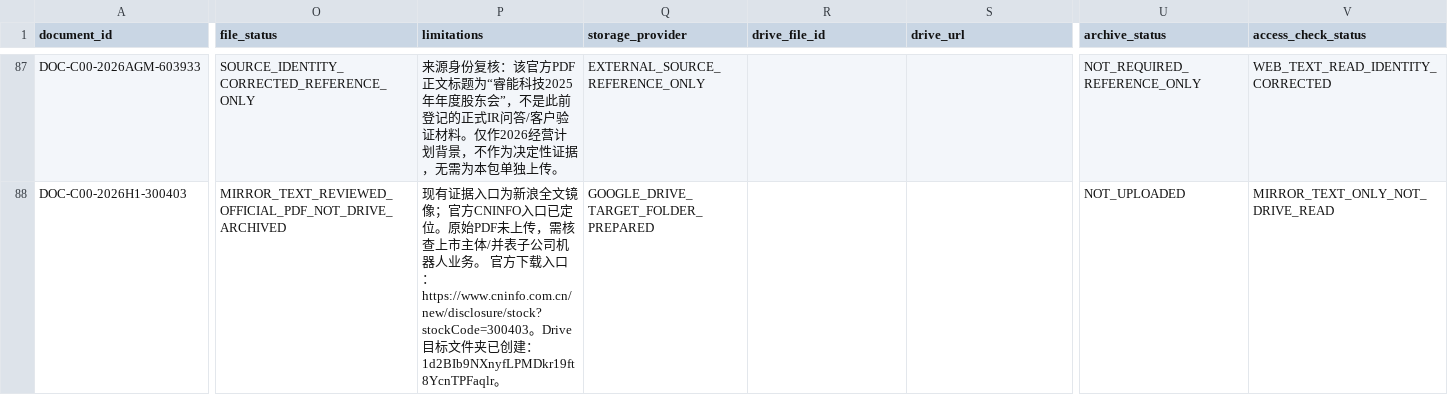
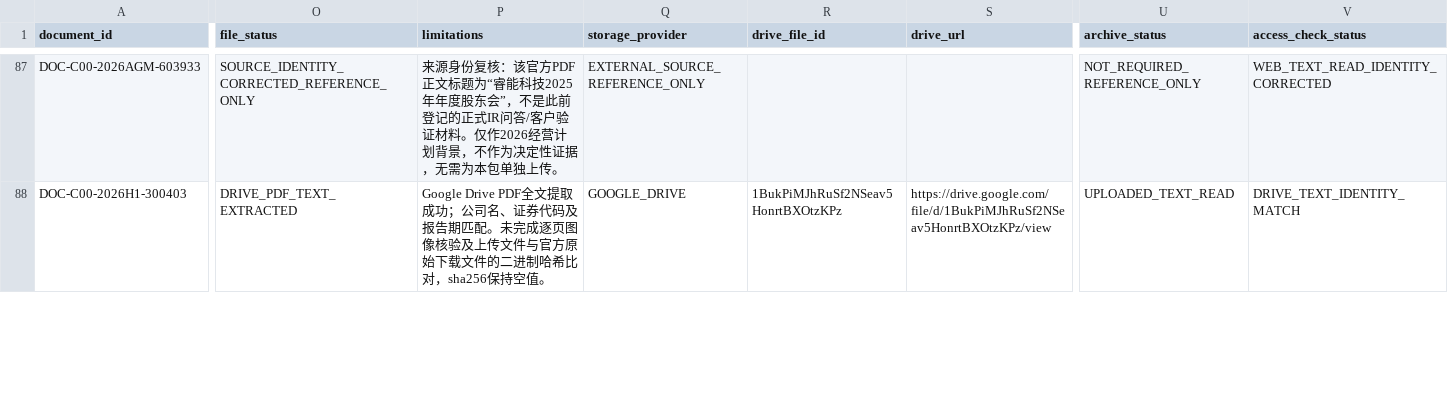
Before and after one commit to qiangzhuangmeili-ui/robotics-inflection-research, a CSV file: data/document_registry.csv, drawn as a sheet; only a part is shown, gaps mark what is left out; the diff covers the shown part only; the diff names each change by its address in the sheet, - before the commit and + after, or states it on an @@ line.

```diff
--- a/data/document_registry.csv
+++ b/data/document_registry.csv
-O88 (file_status): MIRROR_TEXT_REVIEWED_OFFICIAL_PDF_NOT_DRIVE_ARCHIVED
+O88 (file_status): DRIVE_PDF_TEXT_EXTRACTED
-P88 (limitations): 现有证据入口为新浪全文镜像；官方CNINFO入口已定位。原始PDF未上传，需核查上市主体/并表子公司机器人业务。 官方下载入口：https://www.cninfo.com.cn/new/disclosure/stock?stockCode=300403。Drive目标文件夹已创建：1d2BIb9NXnyfLPMDkr19ft8YcnTPFaqlr。
+P88 (limitations): Google Drive PDF全文提取成功；公司名、证券代码及报告期匹配。未完成逐页图像核验及上传文件与官方原始下载文件的二进制哈希比对，sha256保持空值。
-Q88 (storage_provider): GOOGLE_DRIVE_TARGET_FOLDER_PREPARED
+Q88 (storage_provider): GOOGLE_DRIVE
-R88 (drive_file_id): (empty)
+R88 (drive_file_id): 1BukPiMJhRuSf2NSeav5HonrtBXOtzKPz
-S88 (drive_url): (empty)
+S88 (drive_url): https://drive.google.com/file/d/1BukPiMJhRuSf2NSeav5HonrtBXOtzKPz/view
-U88 (archive_status): NOT_UPLOADED
+U88 (archive_status): UPLOADED_TEXT_READ
-V88 (access_check_status): MIRROR_TEXT_ONLY_NOT_DRIVE_READ
+V88 (access_check_status): DRIVE_TEXT_IDENTITY_MATCH
```
Also changed, not shown: 105 edited cells elsewhere in this file.
